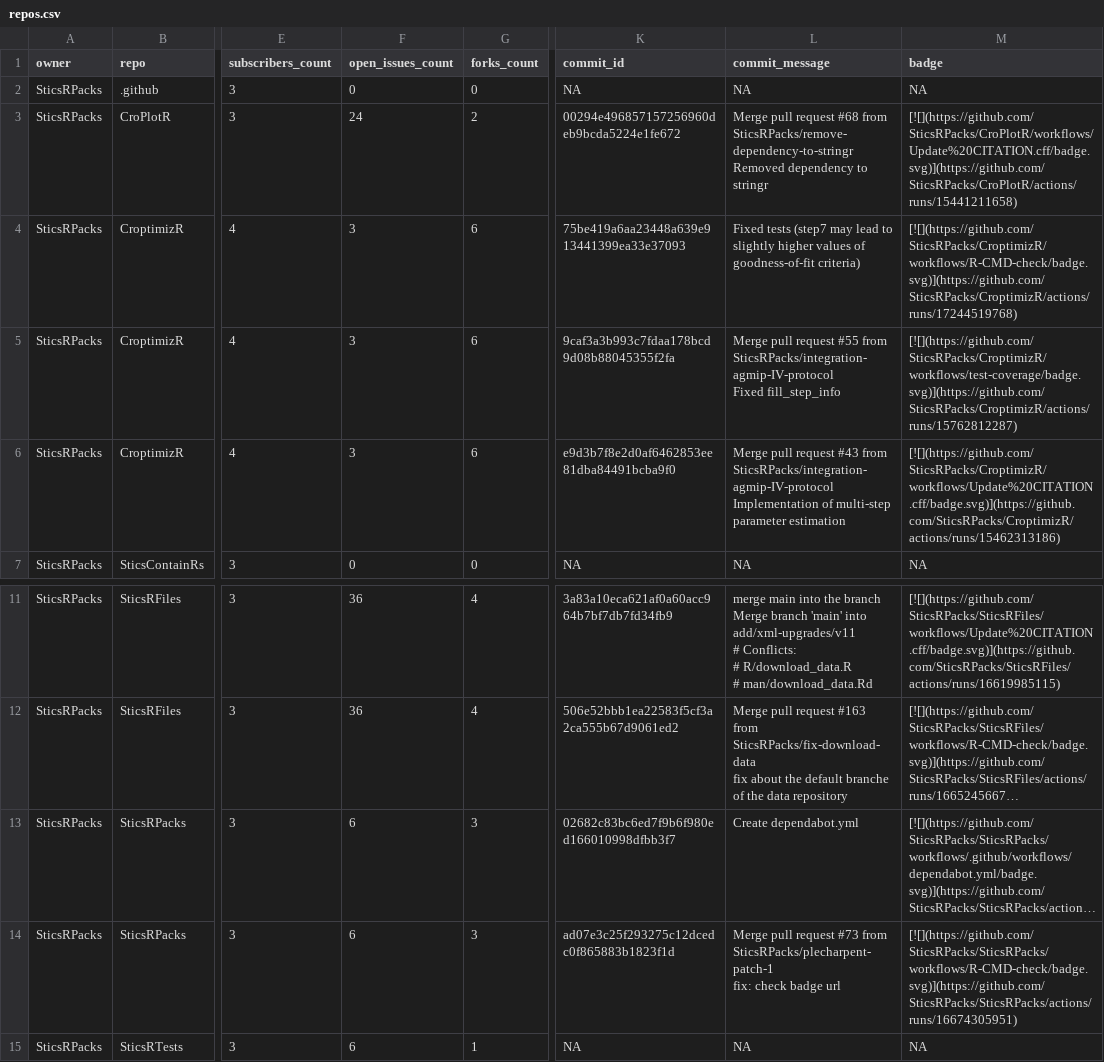
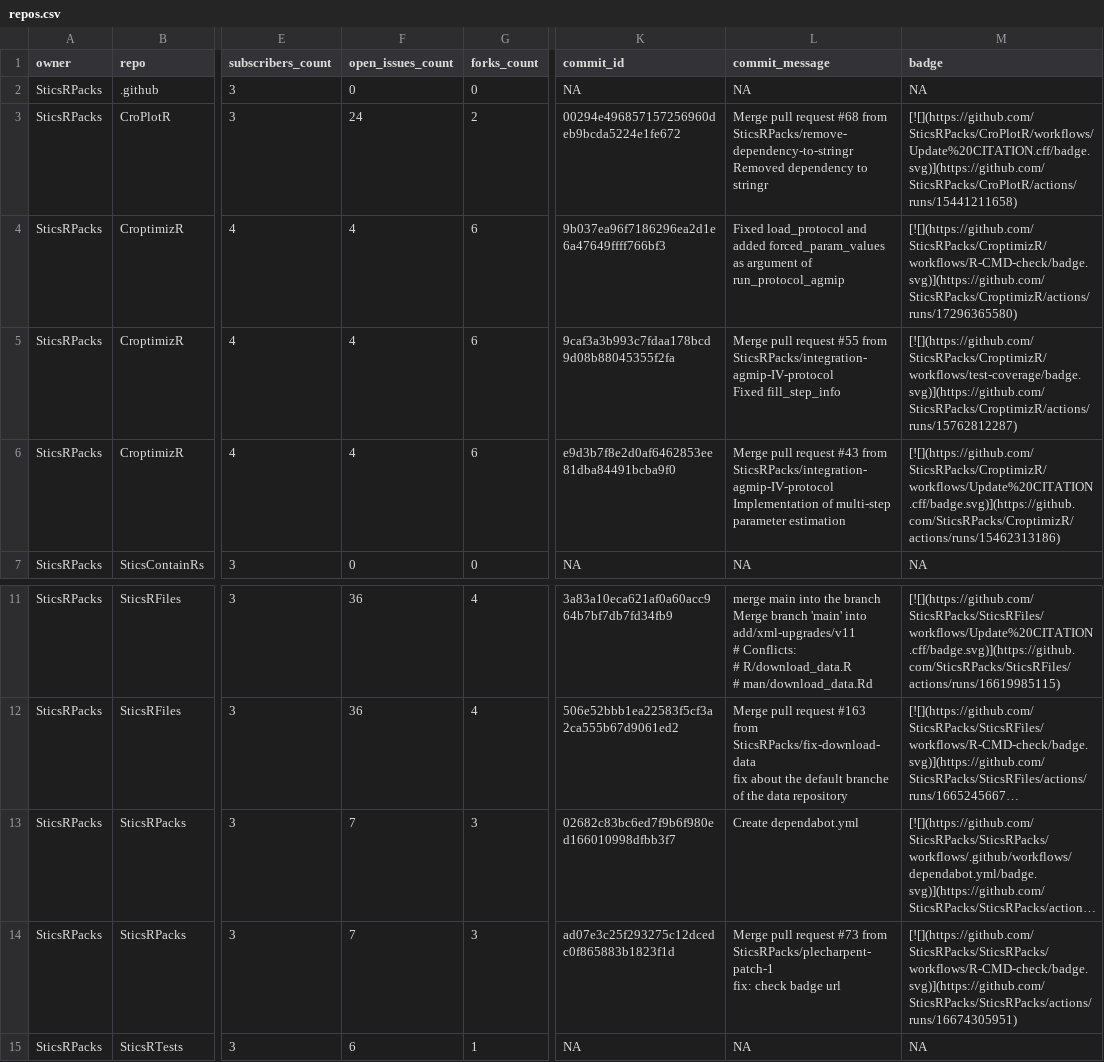
Before and after one commit to SticsRPacks/status, a CSV file: repos.csv, drawn as a sheet; only a part is shown, gaps mark what is left out; long unchanged cells end in …; the diff names each change by its address in the sheet, - before the commit and + after, or states it on an @@ line.

```diff
--- a/repos.csv
+++ b/repos.csv
-F4:F6 (open_issues_count): 3
+F4:F6 (open_issues_count): 4
-K4 (commit_id): 75be419a6aa23448a639e913441399ea33e37093
+K4 (commit_id): 9b037ea96f7186296ea2d1e6a47649ffff766bf3
-L4 (commit_message): Fixed tests (step7 may lead to slightly higher values of goodness-of-fit criteria)
+L4 (commit_message): Fixed load_protocol and added forced_param_values as argument of run_protocol_agmip
-M4 (badge): [![](https://github.com/SticsRPacks/CroptimizR/workflows/R-CMD-check/badge.svg)](https://github.com/SticsRPacks/CroptimizR/actions/runs/17244519768)
+M4 (badge): [![](https://github.com/SticsRPacks/CroptimizR/workflows/R-CMD-check/badge.svg)](https://github.com/SticsRPacks/CroptimizR/actions/runs/17296365580)
-F13:F14 (open_issues_count): 6
+F13:F14 (open_issues_count): 7
```
Also changed, not shown: 2 other files.
